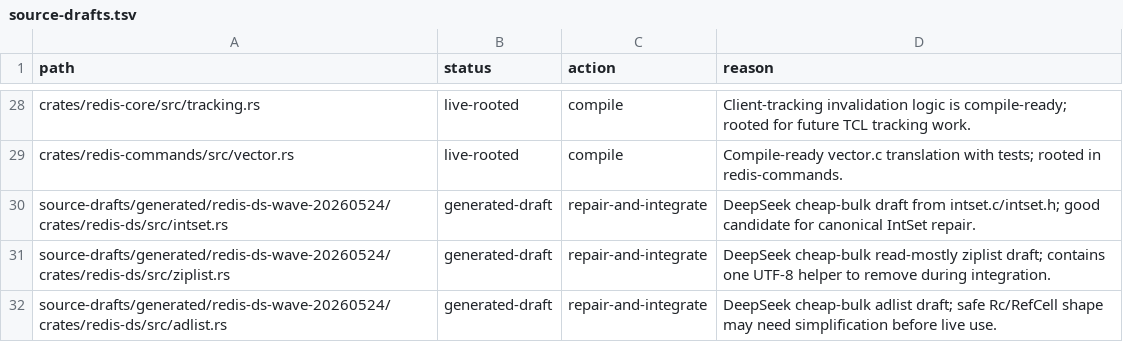
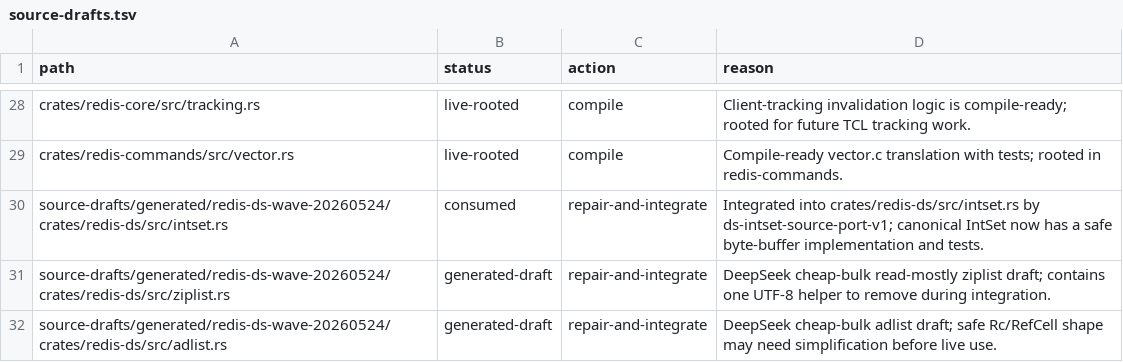
Before and after one commit to ianm199/valdr, a TSV file: harness/source-drafts.tsv, drawn as a sheet; only a part is shown, gaps mark what is left out.

Commit message:
translator: complete ds-intset-source-port-v1
Evidence:
- packet: ds-intset-source-port-v1
- role: translator
- result: gates_passed
- evidence: harness/evidence/runs/20260524T163151Z-aa5a4c8-translator-ds-intset-source-port-v1.json
- capabilities: redis-ds-encodings, intset

```diff
--- a/harness/source-drafts.tsv
+++ b/harness/source-drafts.tsv
@@ -29,3 +29,3 @@ crates/redis-core/src/tracking.rs	live-rooted	compile	Client-tracking invalidati
 crates/redis-commands/src/vector.rs	live-rooted	compile	Compile-ready vector.c translation with tests; rooted in redis-commands.
-source-drafts/generated/redis-ds-wave-20260524/crates/redis-ds/src/intset.rs	generated-draft	repair-and-integrate	DeepSeek cheap-bulk draft from intset.c/intset.h; good candidate for canonical IntSet repair.
+source-drafts/generated/redis-ds-wave-20260524/crates/redis-ds/src/intset.rs	consumed	repair-and-integrate	Integrated into crates/redis-ds/src/intset.rs by ds-intset-source-port-v1; canonical IntSet now has a safe byte-buffer implementation and tests.
 source-drafts/generated/redis-ds-wave-20260524/crates/redis-ds/src/ziplist.rs	generated-draft	repair-and-integrate	DeepSeek cheap-bulk read-mostly ziplist draft; contains one UTF-8 helper to remove during integration.
```
Also changed, not shown: 4 other files.
